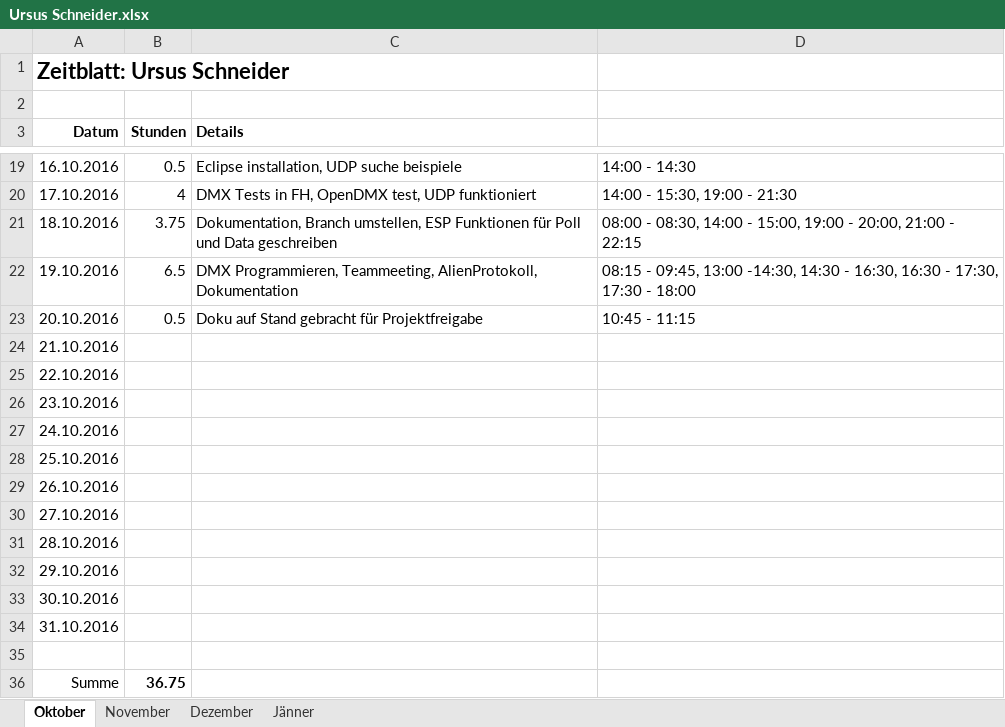
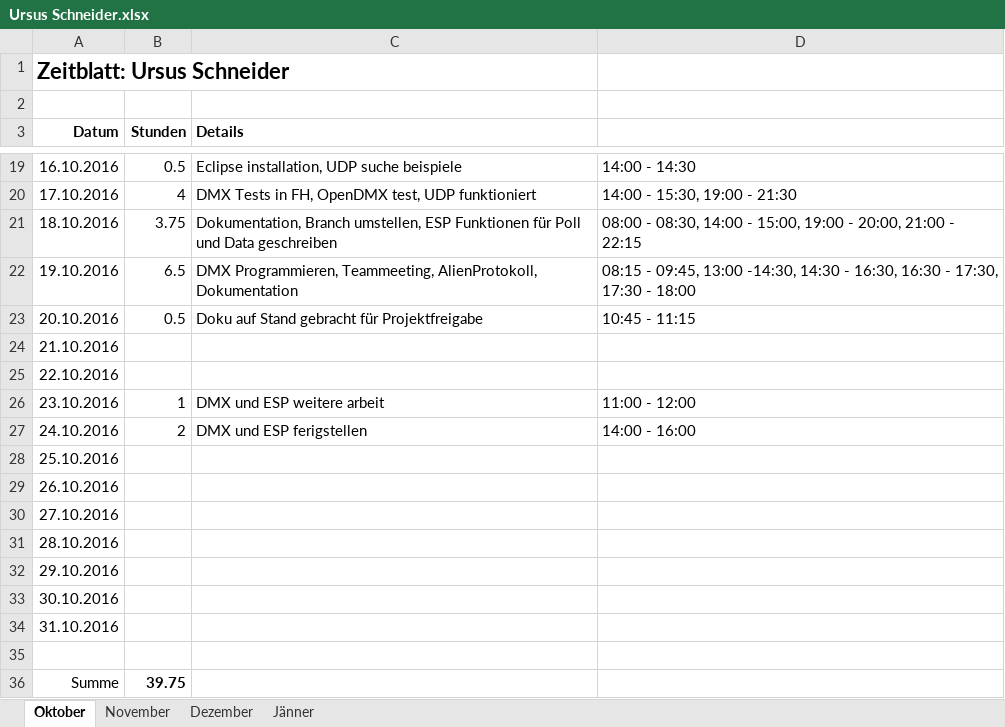
Before and after one commit to ChangeTheCode/AlienHacky, an Excel workbook: Zeitblätter/Ursus Schneider.xlsx, sheet Oktober, drawn as a sheet; only a part is shown, gaps mark what is left out; values as stored, in another font and other column widths than the file's, no borders; the diff names each change by its address in the sheet, - before the commit and + after, or states it on an @@ line.

```diff
--- a/Zeitblätter/Ursus Schneider.xlsx (sheet Oktober)
+++ b/Zeitblätter/Ursus Schneider.xlsx (sheet Oktober)
-B26 (Stunden): (empty)
+B26 (Stunden): 1
-C26 (Details): (empty)
+C26 (Details): DMX und ESP weitere arbeit
-D26: (empty)
+D26: 11:00 - 12:00
-B27 (Stunden): (empty)
+B27 (Stunden): 2
-C27 (Details): (empty)
+C27 (Details): DMX und ESP ferigstellen
-D27: (empty)
+D27: 14:00 - 16:00
-B36 (Stunden): 36.75
+B36 (Stunden): 39.75
```
Also changed, not shown: Zeitblätter/Thomas Rienößl.xlsx, Zeitblätter/Ursus Schneider.xlsx, 1 other file.
